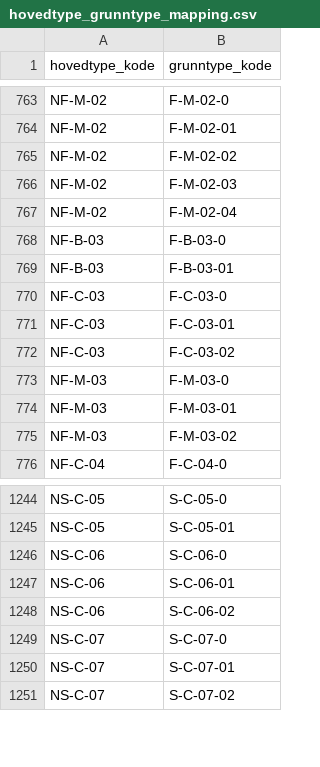
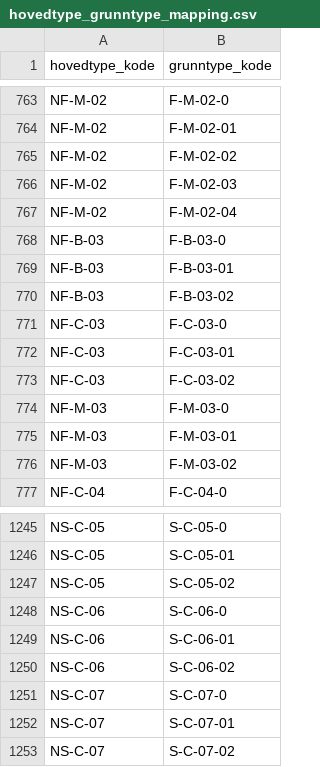
Before and after one commit to Artsdatabanken/nin3-kode-api, a CSV file: NiN3.Infrastructure/in_data/hovedtype_grunntype_mapping.csv, drawn as a sheet; only a part is shown, gaps mark what is left out.

```diff
--- a/NiN3.Infrastructure/in_data/hovedtype_grunntype_mapping.csv
+++ b/NiN3.Infrastructure/in_data/hovedtype_grunntype_mapping.csv
@@ -769,2 +769,3 @@ NF-B-03;F-B-03-0
 NF-B-03;F-B-03-01
+NF-B-03;F-B-03-02
 NF-C-03;F-C-03-0
@@ -1245,2 +1246,3 @@ NS-C-05;S-C-05-0
 NS-C-05;S-C-05-01
+NS-C-05;S-C-05-02
 NS-C-06;S-C-06-0
```
Also changed, not shown: NiN3.Infrastructure/in_data/grunntype_variabeltrinn_mapping.csv, NiN3.Infrastructure/in_data/hovedtype.csv, 7 other files.
